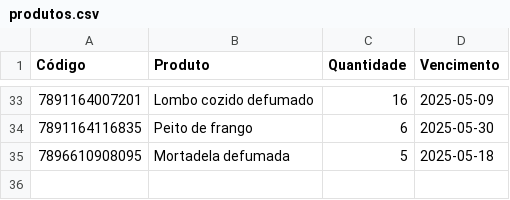
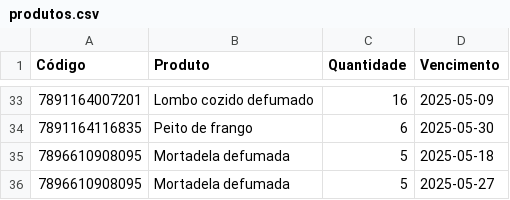
Before and after one commit to andrei-lima/produtos-dados, a CSV file: produtos.csv, drawn as a sheet; only a part is shown, gaps mark what is left out; the diff names each change by its address in the sheet, - before the commit and + after, or states it on an @@ line.

Commit message:
Atualizando produtos

```diff
--- a/produtos.csv
+++ b/produtos.csv
+row 36: 7896610908095 | Mortadela defumada | 5 | 2025-05-27
```
